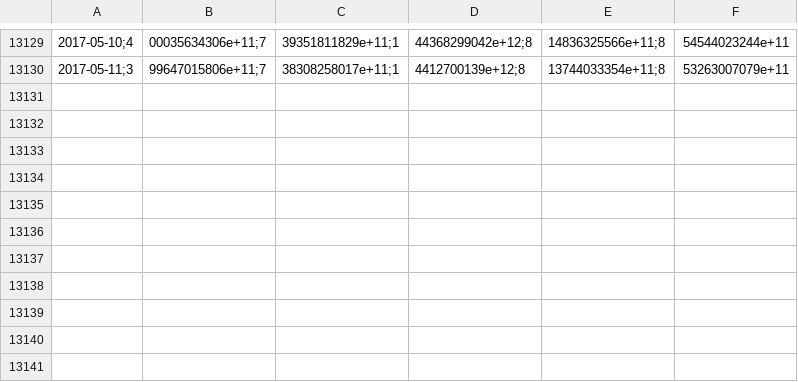
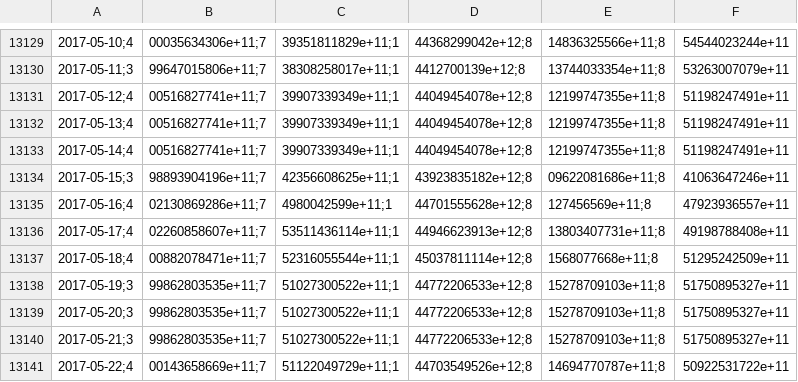
Before and after one commit to collabmarket/data_afp, a CSV file: data/PAT-PLANVITAL.csv, drawn as a sheet; only a part is shown, gaps mark what is left out; the diff names each change by its address in the sheet, - before the commit and + after, or states it on an @@ line.

Commit message:
Update data and nb 2017-05-23

```diff
--- a/data/PAT-PLANVITAL.csv
+++ b/data/PAT-PLANVITAL.csv
+row 13131: 2017-05-12;4 | 00516827741e+11;7 | 39907339349e+11;1 | 44049454078e+12;8 | 12199747355e+11;8 | 51198247491e+11
+row 13132: 2017-05-13;4 | 00516827741e+11;7 | 39907339349e+11;1 | 44049454078e+12;8 | 12199747355e+11;8 | 51198247491e+11
+row 13133: 2017-05-14;4 | 00516827741e+11;7 | 39907339349e+11;1 | 44049454078e+12;8 | 12199747355e+11;8 | 51198247491e+11
+row 13134: 2017-05-15;3 | 98893904196e+11;7 | 42356608625e+11;1 | 43923835182e+12;8 | 09622081686e+11;8 | 41063647246e+11
+row 13135: 2017-05-16;4 | 02130869286e+11;7 | 4980042599e+11;1 | 44701555628e+12;8 | 127456569e+11;8 | 47923936557e+11
+row 13136: 2017-05-17;4 | 02260858607e+11;7 | 53511436114e+11;1 | 44946623913e+12;8 | 13803407731e+11;8 | 49198788408e+11
+row 13137: 2017-05-18;4 | 00882078471e+11;7 | 52316055544e+11;1 | 45037811114e+12;8 | 1568077668e+11;8 | 51295242509e+11
+row 13138: 2017-05-19;3 | 99862803535e+11;7 | 51027300522e+11;1 | 44772206533e+12;8 | 15278709103e+11;8 | 51750895327e+11
+row 13139: 2017-05-20;3 | 99862803535e+11;7 | 51027300522e+11;1 | 44772206533e+12;8 | 15278709103e+11;8 | 51750895327e+11
+row 13140: 2017-05-21;3 | 99862803535e+11;7 | 51027300522e+11;1 | 44772206533e+12;8 | 15278709103e+11;8 | 51750895327e+11
+row 13141: 2017-05-22;4 | 00143658669e+11;7 | 51122049729e+11;1 | 44703549526e+12;8 | 14694770787e+11;8 | 50922531722e+11
```
Also changed, not shown: data/PAT-CAPITAL.csv, data/PAT-CUPRUM.csv, 16 other files.
